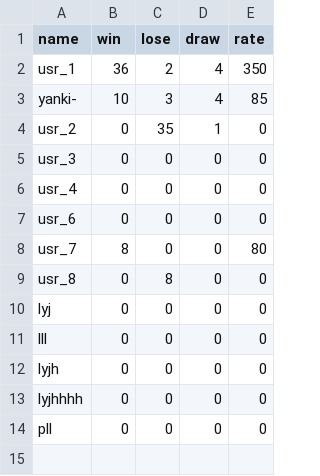
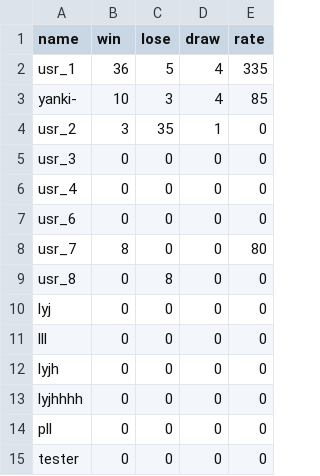
Before and after one commit to Lawrencelee98/Fgroup, a CSV file: osero/csv/record_tmp.csv, drawn as a sheet.

```diff
--- a/osero/csv/record_tmp.csv
+++ b/osero/csv/record_tmp.csv
@@ -1,5 +1,5 @@
 "name","win","lose","draw","rate"
-usr_1,36,2,4,350,
+usr_1,36,5,4,335
 yanki-,10,3,4,85
-usr_2,0,35,1,0
+usr_2,3,35,1,0,
 usr_3,0,0,0,0
@@ -14 +14,2 @@ lyjhhhh,0,0,0,0
 pll,0,0,0,0
+tester,0,0,0,0
```
Also changed, not shown: osero/csv/record.csv, 25 other files.
